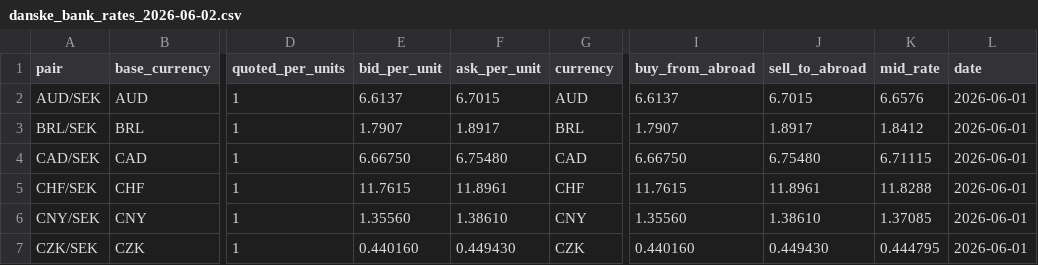
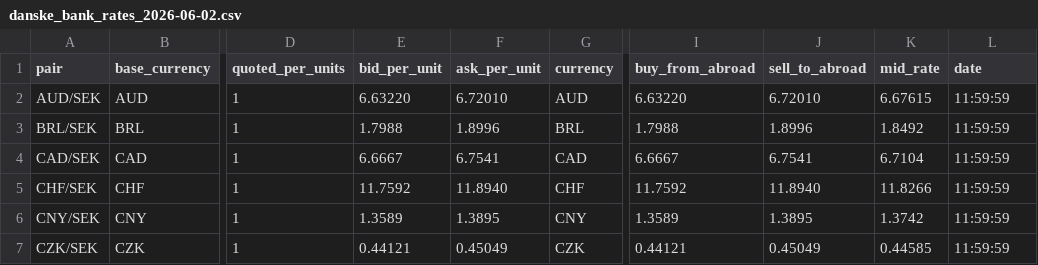
Before and after one commit to dapema01/FxScraper, a CSV file: output/danske_bank_rates_2026-06-02.csv, drawn as a sheet; only a part is shown, gaps mark what is left out; the diff covers the shown part only; the diff names each change by its address in the sheet, - before the commit and + after, or states it on an @@ line.

```diff
--- a/output/danske_bank_rates_2026-06-02.csv
+++ b/output/danske_bank_rates_2026-06-02.csv
-E2 (bid_per_unit): 6.6137
+E2 (bid_per_unit): 6.63220
-F2 (ask_per_unit): 6.7015
+F2 (ask_per_unit): 6.72010
-I2 (buy_from_abroad): 6.6137
+I2 (buy_from_abroad): 6.63220
-J2 (sell_to_abroad): 6.7015
+J2 (sell_to_abroad): 6.72010
-K2 (mid_rate): 6.6576
+K2 (mid_rate): 6.67615
-L2:L7 (date): 2026-06-01
+L2:L7 (date): 11:59:59
-E3 (bid_per_unit): 1.7907
+E3 (bid_per_unit): 1.7988
-F3 (ask_per_unit): 1.8917
+F3 (ask_per_unit): 1.8996
-I3 (buy_from_abroad): 1.7907
+I3 (buy_from_abroad): 1.7988
-J3 (sell_to_abroad): 1.8917
+J3 (sell_to_abroad): 1.8996
-K3 (mid_rate): 1.8412
+K3 (mid_rate): 1.8492
-E4 (bid_per_unit): 6.66750
+E4 (bid_per_unit): 6.6667
-F4 (ask_per_unit): 6.75480
+F4 (ask_per_unit): 6.7541
-I4 (buy_from_abroad): 6.66750
+I4 (buy_from_abroad): 6.6667
-J4 (sell_to_abroad): 6.75480
+J4 (sell_to_abroad): 6.7541
-K4 (mid_rate): 6.71115
+K4 (mid_rate): 6.7104
-E5 (bid_per_unit): 11.7615
+E5 (bid_per_unit): 11.7592
-F5 (ask_per_unit): 11.8961
+F5 (ask_per_unit): 11.8940
-I5 (buy_from_abroad): 11.7615
+I5 (buy_from_abroad): 11.7592
-J5 (sell_to_abroad): 11.8961
+J5 (sell_to_abroad): 11.8940
-K5 (mid_rate): 11.8288
+K5 (mid_rate): 11.8266
-E6 (bid_per_unit): 1.35560
+E6 (bid_per_unit): 1.3589
-F6 (ask_per_unit): 1.38610
+F6 (ask_per_unit): 1.3895
-I6 (buy_from_abroad): 1.35560
+I6 (buy_from_abroad): 1.3589
-J6 (sell_to_abroad): 1.38610
+J6 (sell_to_abroad): 1.3895
-K6 (mid_rate): 1.37085
+K6 (mid_rate): 1.3742
-E7 (bid_per_unit): 0.440160
+E7 (bid_per_unit): 0.44121
-F7 (ask_per_unit): 0.449430
+F7 (ask_per_unit): 0.45049
-I7 (buy_from_abroad): 0.440160
+I7 (buy_from_abroad): 0.44121
-J7 (sell_to_abroad): 0.449430
+J7 (sell_to_abroad): 0.45049
-K7 (mid_rate): 0.444795
+K7 (mid_rate): 0.44585
```
Also changed, not shown: 96 edited cells elsewhere in this file, output/all_banks_2026-06-02.csv, output/handelsbanken_rates_2026-06-02.csv, 4 other files.
